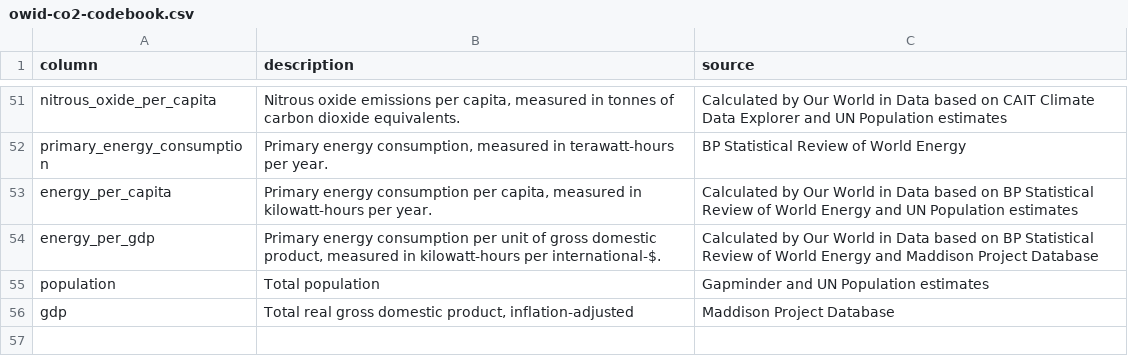
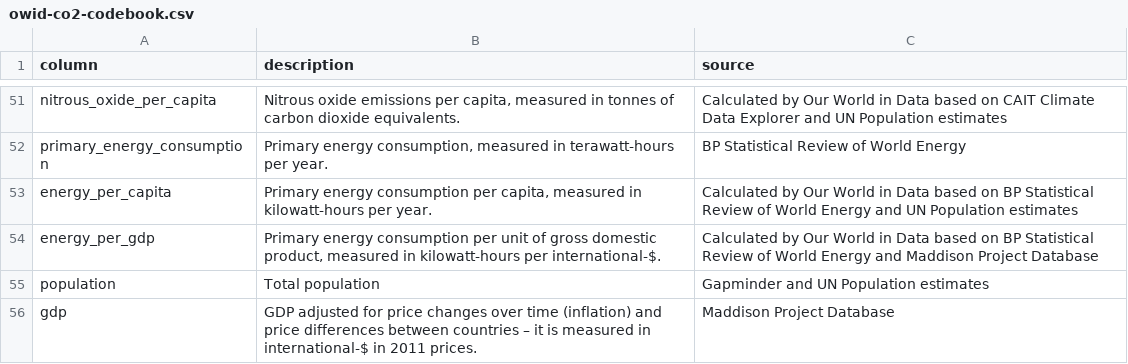
Before and after one commit to owid/co2-data, a CSV file: owid-co2-codebook.csv, drawn as a sheet; only a part is shown, gaps mark what is left out.

Commit message:
doc(codebook): clarify definition of GDP

```diff
--- a/owid-co2-codebook.csv
+++ b/owid-co2-codebook.csv
@@ -55,2 +55,2 @@ energy_per_gdp,"Primary energy consumption per unit of gross domestic product, m
 population,Total population,Gapminder and UN Population estimates
-gdp,"Total real gross domestic product, inflation-adjusted",Maddison Project Database
+gdp,"GDP adjusted for price changes over time (inflation) and price differences between countries – it is measured in international-$ in 2011 prices.",Maddison Project Database
```
